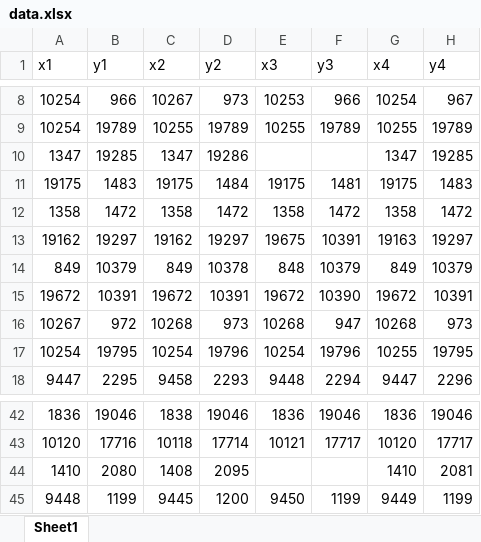
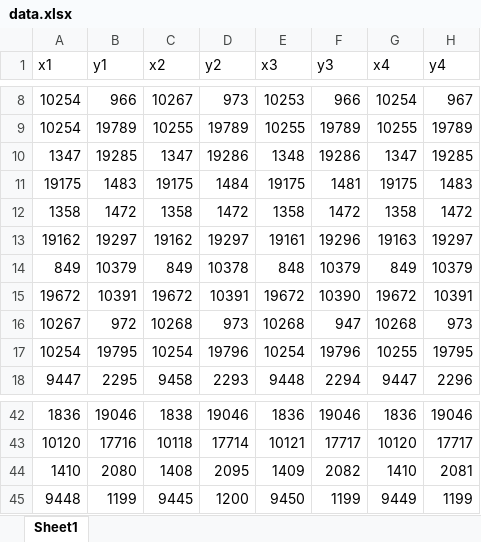
Before and after one commit to quinnledingham/Photogrammetry, an Excel workbook: Lab2/data.xlsx, sheet Sheet1, drawn as a sheet; only a part is shown, gaps mark what is left out; values as stored, in another font and other column widths than the file's, no cell formats; the diff names each change by its address in the sheet, - before the commit and + after, or states it on an @@ line.

```diff
--- a/Lab2/data.xlsx (sheet Sheet1)
+++ b/Lab2/data.xlsx (sheet Sheet1)
-E10 (x3): (empty)
+E10 (x3): 1348
-F10 (y3): (empty)
+F10 (y3): 19286
-E13 (x3): 19675
+E13 (x3): 19161
-F13 (y3): 10391
+F13 (y3): 19296
-E44 (x3): (empty)
+E44 (x3): 1409
-F44 (y3): (empty)
+F44 (y3): 2082
```
Also changed, not shown: cell formats, 4 other files.
